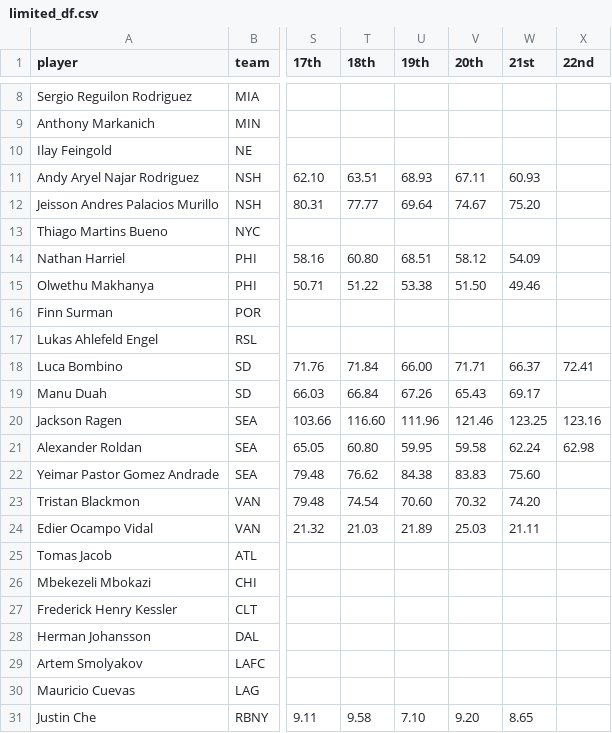
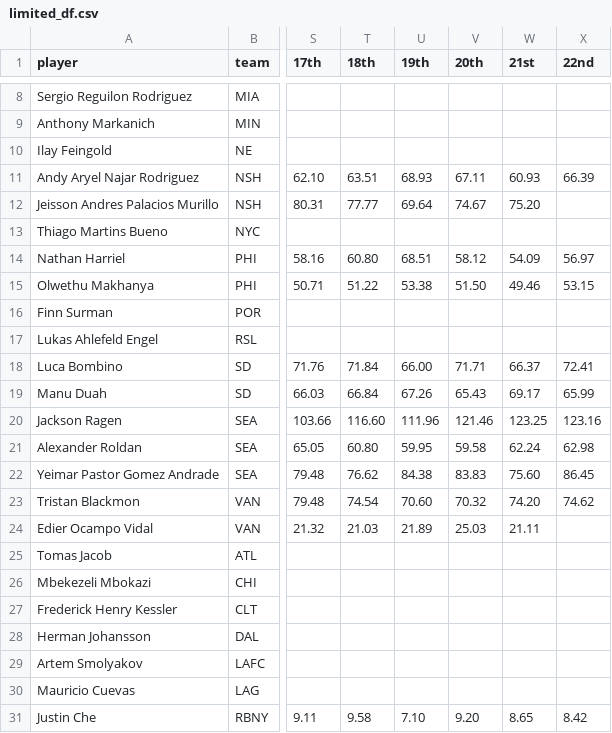
Before and after one commit to marcodenisi/sorare_auctions, a CSV file: data/limited_df.csv, drawn as a sheet; only a part is shown, gaps mark what is left out; the diff names each change by its address in the sheet, - before the commit and + after, or states it on an @@ line.

```diff
--- a/data/limited_df.csv
+++ b/data/limited_df.csv
-X11 (22nd): (empty)
+X11 (22nd): 66.39
-X14 (22nd): (empty)
+X14 (22nd): 56.97
-X15 (22nd): (empty)
+X15 (22nd): 53.15
-X19 (22nd): (empty)
+X19 (22nd): 65.99
-X22 (22nd): (empty)
+X22 (22nd): 86.45
-X23 (22nd): (empty)
+X23 (22nd): 74.62
-X31 (22nd): (empty)
+X31 (22nd): 8.42
```
Also changed, not shown: data/limited_fw.csv, data/limited_gk.csv, 30 other files.
